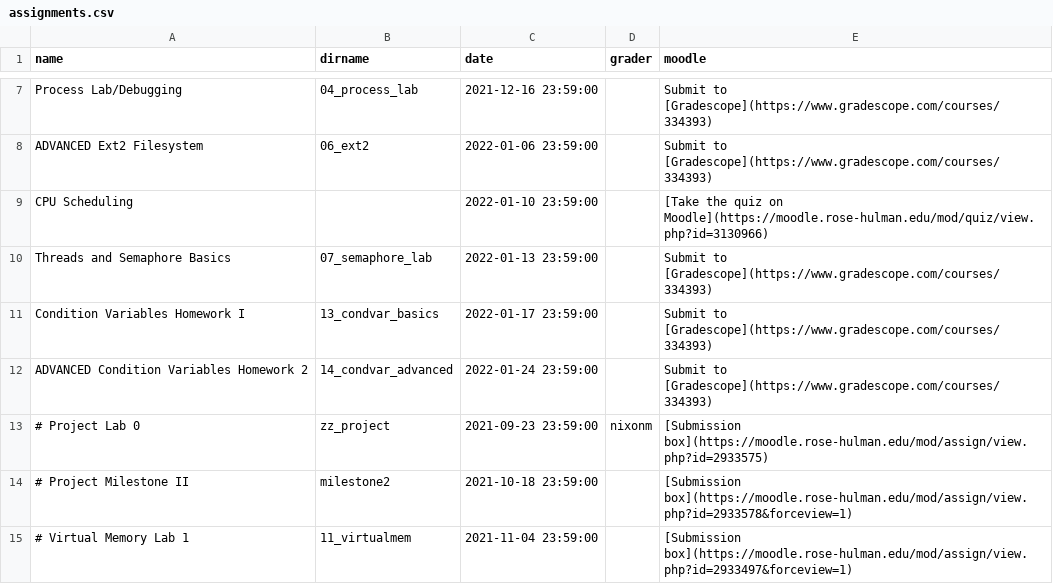
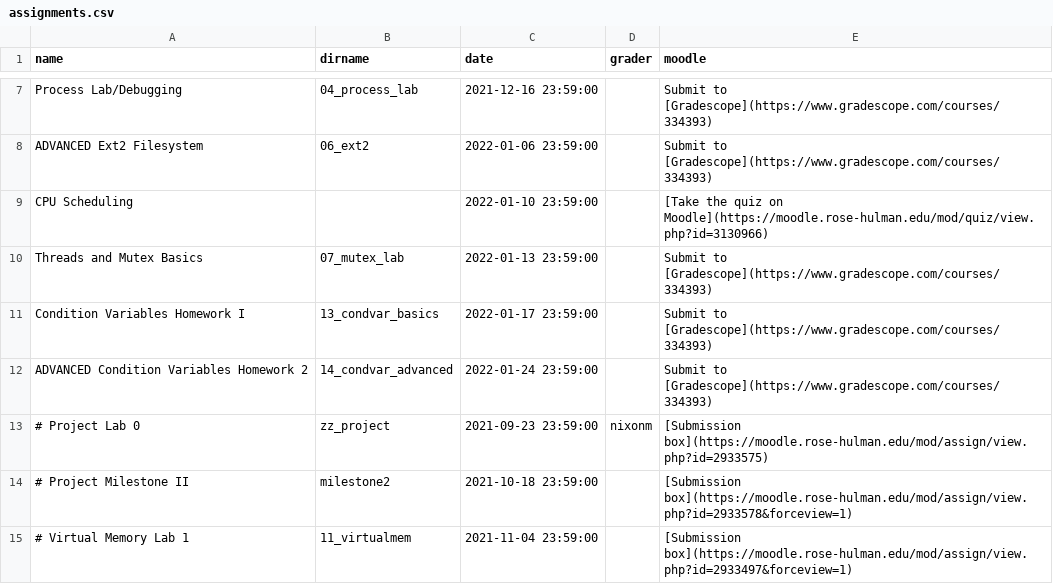
Before and after one commit to RHIT-CSSE/csse332, a CSV file: _data/assignments.csv, drawn as a sheet; only a part is shown, gaps mark what is left out.

Commit message:
updated schedule page to point to new mutex lab and then updated the rubric

```diff
--- a/_data/assignments.csv
+++ b/_data/assignments.csv
@@ -9,3 +9,3 @@ ADVANCED Ext2 Filesystem,06_ext2,2022-01-06 23:59:00,,Submit to [Gradescope](htt
 CPU Scheduling,,2022-01-10 23:59:00,,[Take the quiz on Moodle](https://moodle.rose-hulman.edu/mod/quiz/view.php?id=3130966)
-Threads and Semaphore Basics,07_semaphore_lab,2022-01-13 23:59:00,,Submit to [Gradescope](https://www.gradescope.com/courses/334393)
+Threads and Mutex Basics,07_mutex_lab,2022-01-13 23:59:00,,Submit to [Gradescope](https://www.gradescope.com/courses/334393)
 Condition Variables Homework I,13_condvar_basics,2022-01-17 23:59:00,,Submit to [Gradescope](https://www.gradescope.com/courses/334393)
```
Also changed, not shown: 2 other files.
